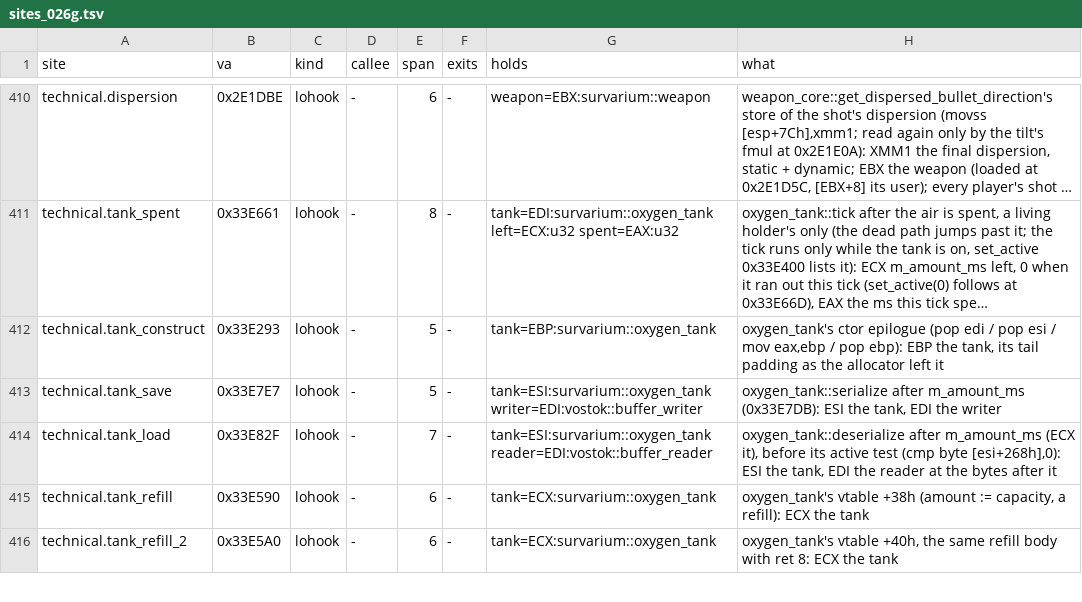
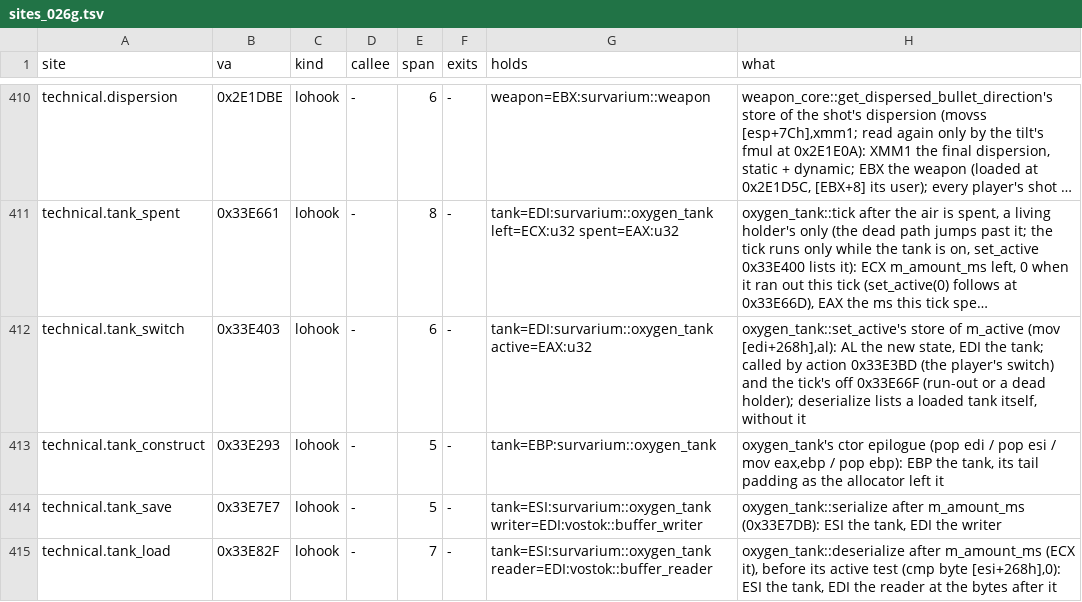
Before and after one commit to srp-survarium/skhid-srp, a TSV file: srp-026g/client-patches/sites_026g.tsv, drawn as a sheet; only a part is shown, gaps mark what is left out; the shorter side is filled out with more unchanged rows; long unchanged cells end in …; the diff names each change by its address in the sheet, - before the commit and + after, or states it on an @@ line.

Commit message:
Oxygen Rush: after 20 s of tank use without a break and when the tank runs out
The owner, 2026-11-22: "it should be that and once oxygen tank runs out",
"but that just overrides the timer", "and I wish it was 20consequtive
seconds, not 30 at any point".

technical_skills::TankUse counts the tank's use without a break (the ms of
air spent since switched on, filled or the last start: 0 at set_active's
store of AL, technical.tank_switch 0x33E403, and at refills); a tick that
reaches 20 s, or spends the last air, starts the boost (one start when
both); a start during a boost sets its end to 20 s from then. The count is
saved after the boost's word (+292h, u16): a world-format change, parsed by
srp-validate's OxygenTank. Texts in every language, the spec, the README
and the next row.

```diff
--- a/srp-026g/client-patches/sites_026g.tsv
+++ b/srp-026g/client-patches/sites_026g.tsv
+row 412: technical.tank_switch | 0x33E403 | lohook | - | 6 | - | tank=EDI:survarium::oxygen_tank active=EAX:u32 | oxygen_tank::set_active's store of m_active (mov [edi+268h],al): AL the new state, EDI the tank; called by action 0x33E3BD (the player's switch) and the tick's off 0x33E66F (run-out or a dead holder); deserialize lists a loaded tank itself, without it
```
Also changed, not shown: srp-026g/client-patches/fields_026g.tsv, srp-026g/client-patches/localization/belarusian.tsv, 24 other files.
